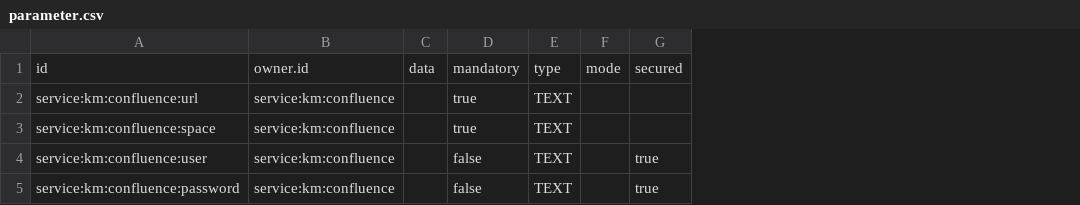
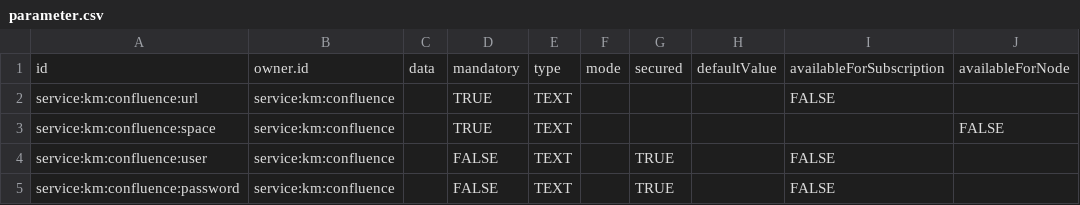
Before and after one commit to ligoj/plugin-km-confluence, a CSV file: src/main/resources/csv/parameter.csv, drawn as a sheet; removed rows and columns are numbered as before the commit, all else as after; the diff names each change by its address in the sheet, - before the commit and + after, or states it on an @@ line.

Commit message:
feat: support sub/node exclusive parameters

```diff
--- a/src/main/resources/csv/parameter.csv
+++ b/src/main/resources/csv/parameter.csv
-column D, rows 1-5: mandatory | true | true | false | false
+column D, rows 1-5: mandatory | TRUE | TRUE | FALSE | FALSE
+column H, row 1: defaultValue
+column I, rows 1-5: availableForSubscription | FALSE |  | FALSE | FALSE
+column J, rows 1-3: availableForNode |  | FALSE
-G4:G5: true
+G4:G5: TRUE
```
